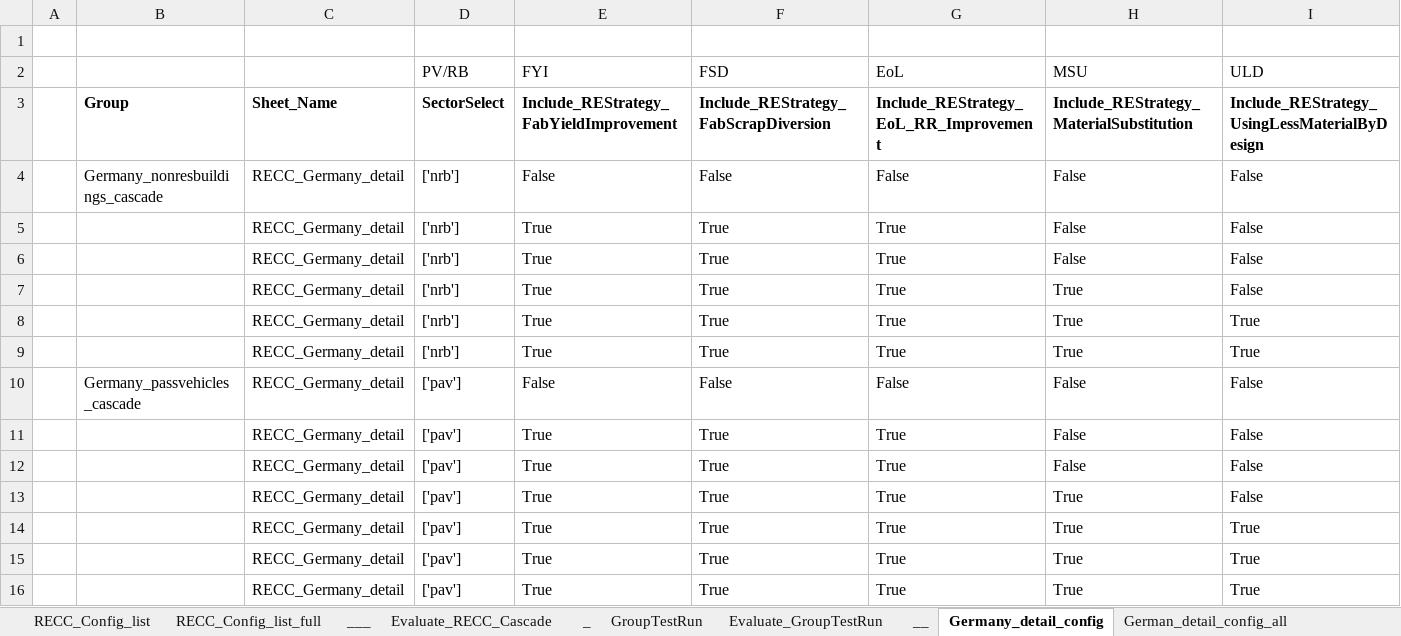
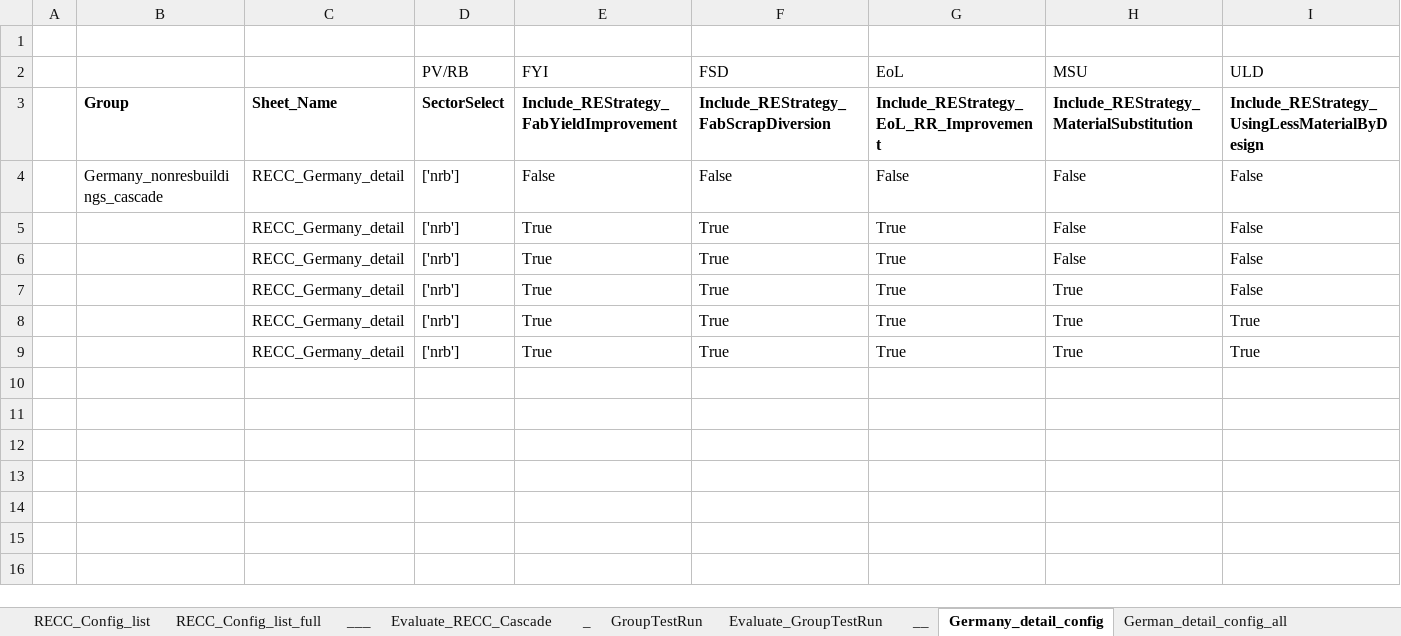
Before and after one commit to IndEcol/RECC-ODYM, an Excel workbook: RECC_ModelConfig_List_V2_4.xlsx, sheet Germany_detail_config, drawn as a sheet; only a part is shown; values as stored, in another font and other column widths than the file's, no borders; rows hold the shown columns only; the diff names each change by its address in the sheet, - before the commit and + after, or states it on an @@ line.

```diff
--- a/RECC_ModelConfig_List_V2_4.xlsx (sheet Germany_detail_config)
+++ b/RECC_ModelConfig_List_V2_4.xlsx (sheet Germany_detail_config)
-row 10:  | Germany_passvehicles_cascade | RECC_Germany_detail | ['pav'] | False | False | False | False | False
-row 11:  |  | RECC_Germany_detail | ['pav'] | True | True | True | False | False
-row 12:  |  | RECC_Germany_detail | ['pav'] | True | True | True | False | False
-row 13:  |  | RECC_Germany_detail | ['pav'] | True | True | True | True | False
-row 14:  |  | RECC_Germany_detail | ['pav'] | True | True | True | True | True
-row 15:  |  | RECC_Germany_detail | ['pav'] | True | True | True | True | True
-row 16:  |  | RECC_Germany_detail | ['pav'] | True | True | True | True | True
```
Also changed, not shown: sheet RECC_Config_list, sheet RECC_Config_list_full, sheet Evaluate_RECC_Cascade, RECC_Config_V2_4.xlsx, 3 other files.
